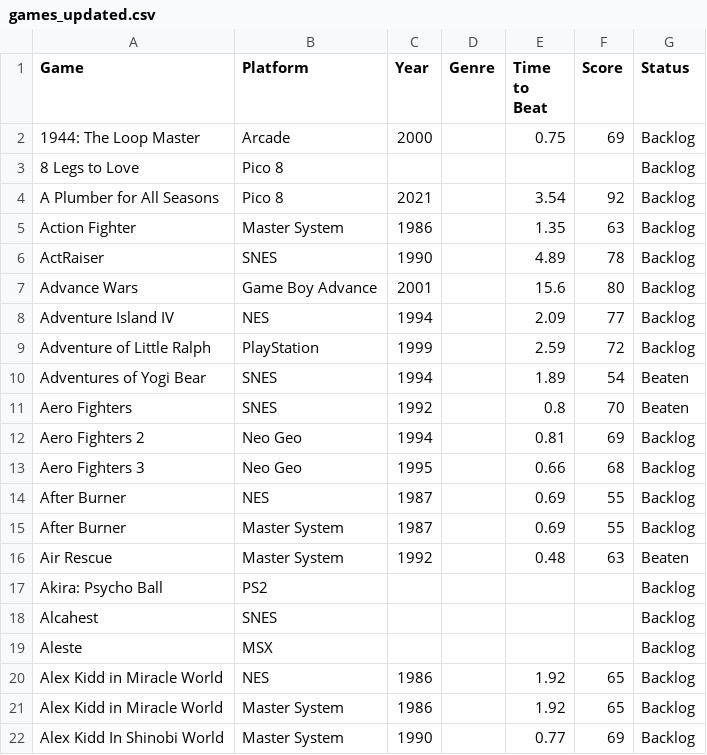
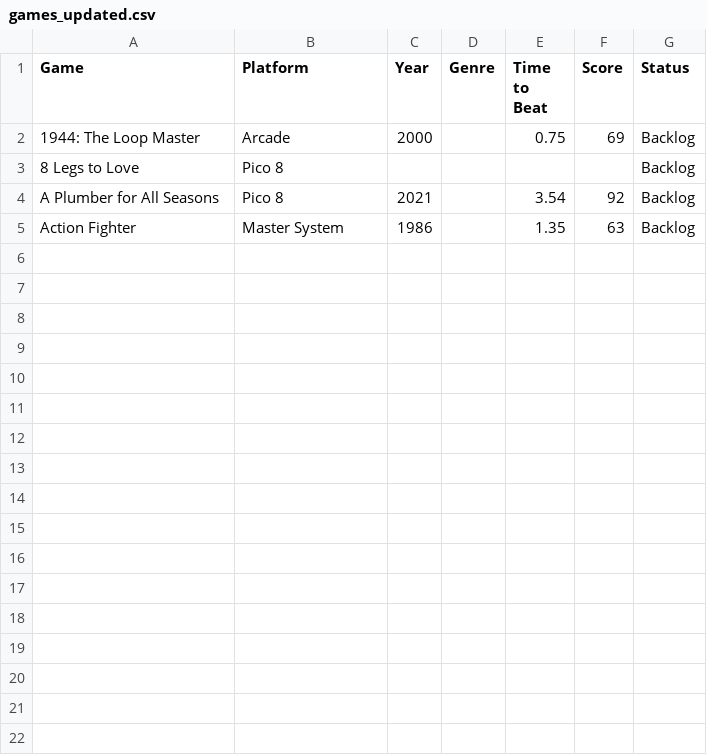
Before and after one commit to alexguimenti/HowLongToBeat, a CSV file: games_updated.csv, drawn as a sheet.

```diff
--- a/games_updated.csv
+++ b/games_updated.csv
@@ -5,18 +5 @@ A Plumber for All Seasons,Pico 8,2021,,3.54,92,Backlog
 Action Fighter,Master System,1986,,1.35,63,Backlog
-ActRaiser,SNES,1990,,4.89,78,Backlog
-Advance Wars,Game Boy Advance,2001,,15.6,80,Backlog
-Adventure Island IV,NES,1994,,2.09,77,Backlog
-Adventure of Little Ralph,PlayStation,1999,,2.59,72,Backlog
-Adventures of Yogi Bear,SNES,1994,,1.89,54,Beaten
-Aero Fighters,SNES,1992,,0.8,70,Beaten
-Aero Fighters 2,Neo Geo,1994,,0.81,69,Backlog
-Aero Fighters 3,Neo Geo,1995,,0.66,68,Backlog
-After Burner,NES,1987,,0.69,55,Backlog
-After Burner,Master System,1987,,0.69,55,Backlog
-Air Rescue,Master System,1992,,0.48,63,Beaten
-Akira: Psycho Ball,PS2,,,,,Backlog
-Alcahest,SNES,,,,,Backlog
-Aleste,MSX,,,,,Backlog
-Alex Kidd in Miracle World,NES,1986,,1.92,65,Backlog
-Alex Kidd in Miracle World,Master System,1986,,1.92,65,Backlog
-Alex Kidd In Shinobi World,Master System,1990,,0.77,69,Backlog
```
Also changed, not shown: games.csv, 2 other files.
